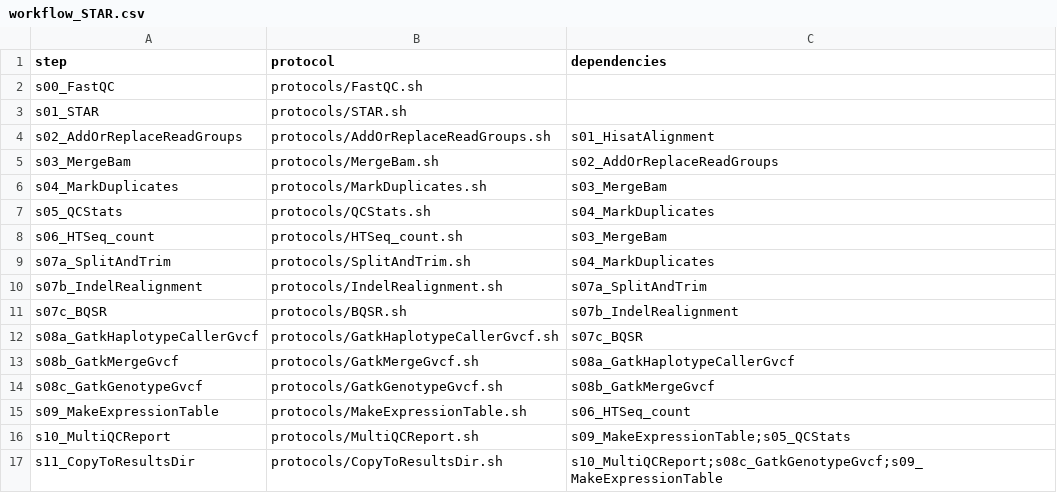
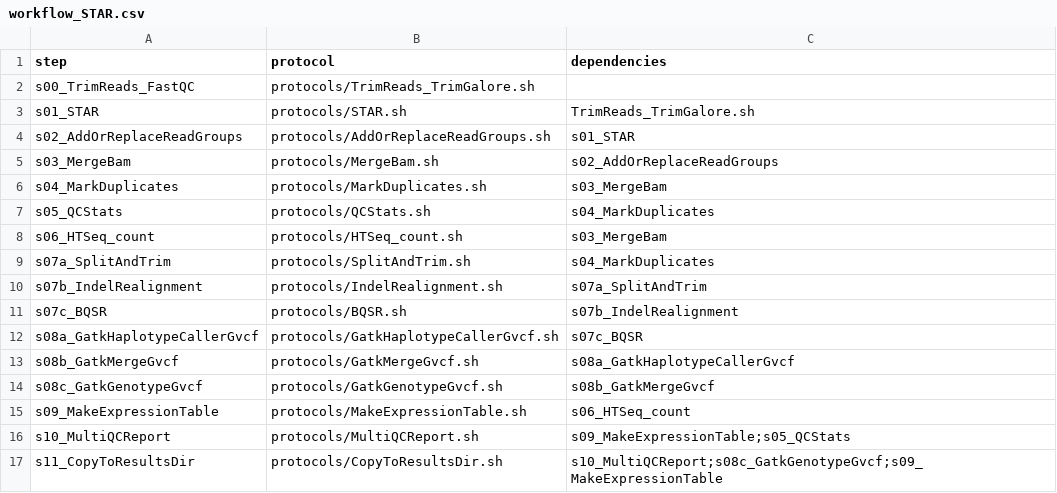
Before and after one commit to molgenis/NGS_RNA, a CSV file: workflow_STAR.csv, drawn as a sheet.

Commit message:
new trmming script STAR workflow

```diff
--- a/workflow_STAR.csv
+++ b/workflow_STAR.csv
@@ -1,5 +1,5 @@
 step,protocol,dependencies
-s00_FastQC,protocols/FastQC.sh,
-s01_STAR,protocols/STAR.sh,
-s02_AddOrReplaceReadGroups,protocols/AddOrReplaceReadGroups.sh,s01_HisatAlignment
+s00_TrimReads_FastQC,protocols/TrimReads_TrimGalore.sh,
+s01_STAR,protocols/STAR.sh,TrimReads_TrimGalore.sh
+s02_AddOrReplaceReadGroups,protocols/AddOrReplaceReadGroups.sh,s01_STAR
 s03_MergeBam,protocols/MergeBam.sh,s02_AddOrReplaceReadGroups
```
Also changed, not shown: 2 other files.
